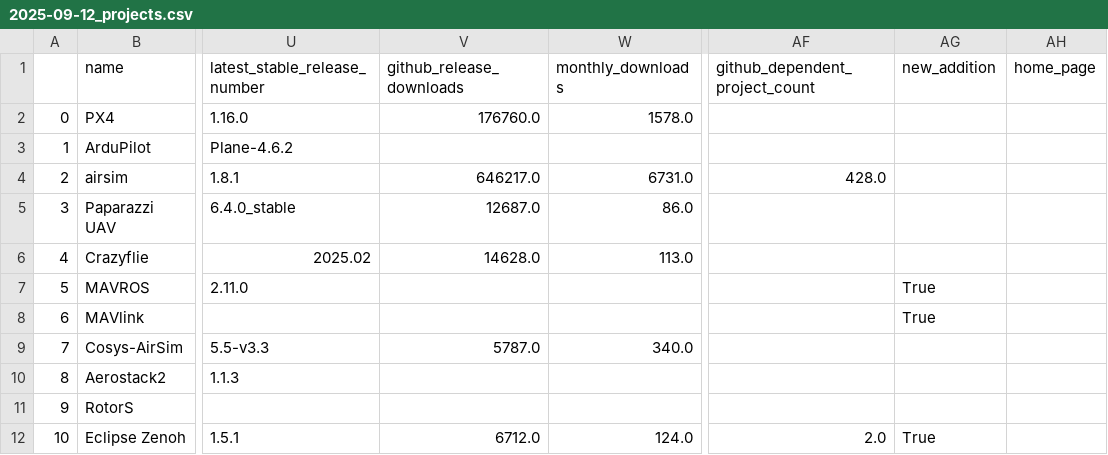
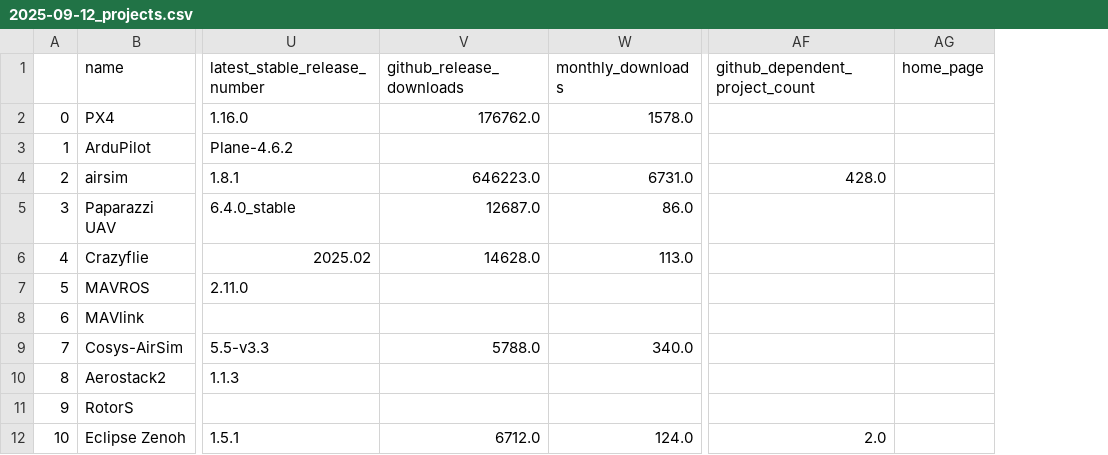
Before and after one commit to C-PANATORN/best-of-aerial-robotics, a CSV file: history/2025-09-12_projects.csv, drawn as a sheet; only a part is shown, gaps mark what is left out; the diff names each change by its address in the sheet, - before the commit and + after, or states it on an @@ line.

```diff
--- a/history/2025-09-12_projects.csv
+++ b/history/2025-09-12_projects.csv
-column AG (new_addition), rows 7-12: True | True |  |  |  | True
-V2 (github_release_downloads): 176760.0
+V2 (github_release_downloads): 176762.0
-V4 (github_release_downloads): 646217.0
+V4 (github_release_downloads): 646223.0
-V9 (github_release_downloads): 5787.0
+V9 (github_release_downloads): 5788.0
```
Also changed, not shown: 3 other files.
